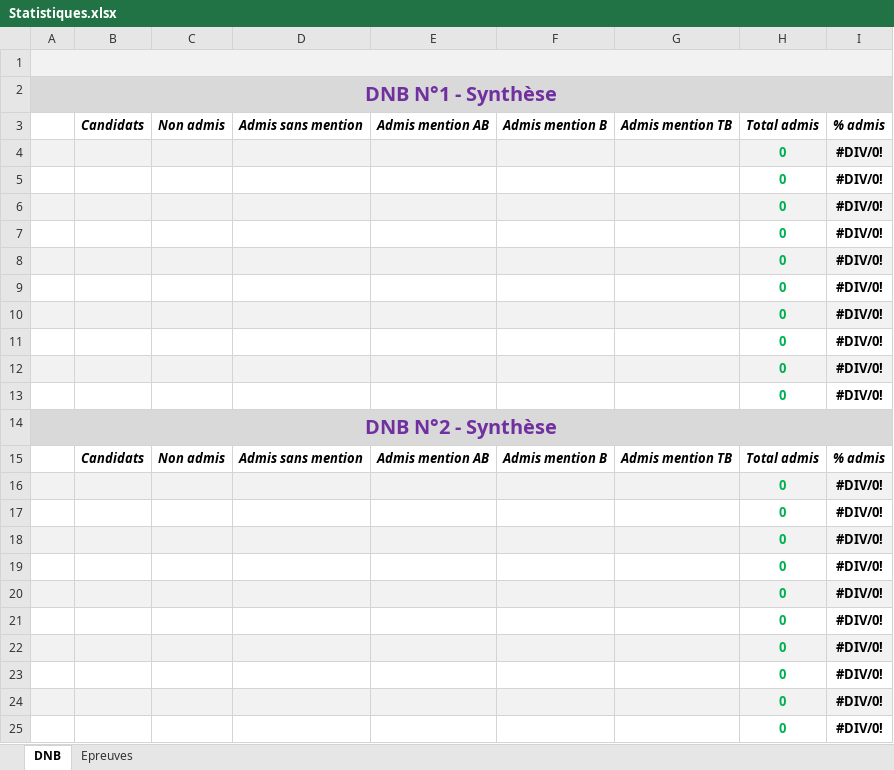
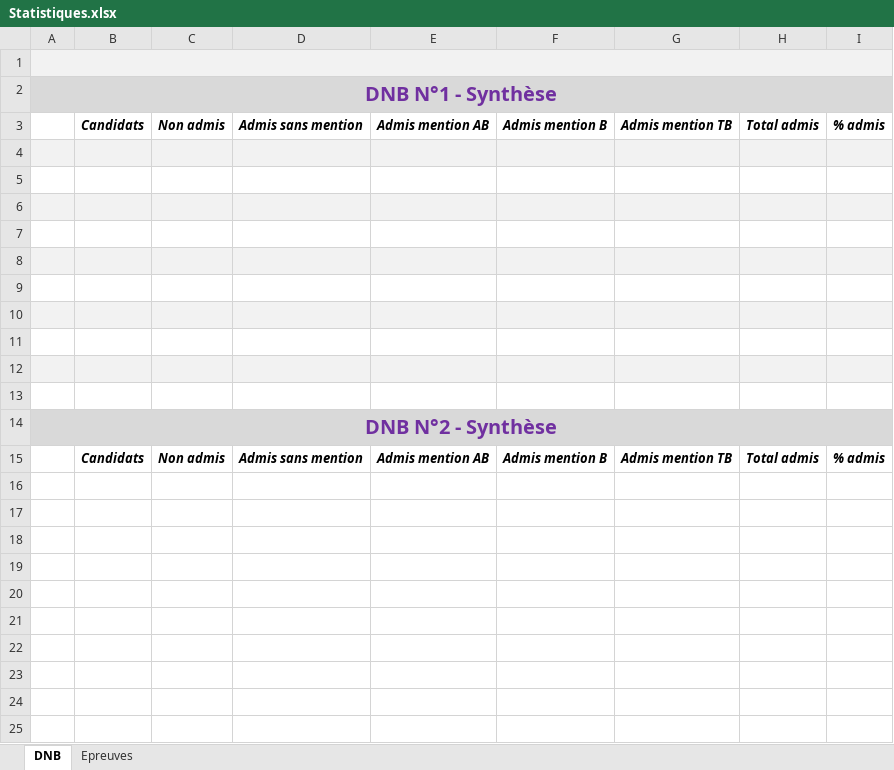
Before and after one commit to Laurent85/Comp-tences-ELyco, an Excel workbook: Compétences/Resources/Statistiques.xlsx, sheet DNB, drawn as a sheet; values as stored, in another font and other column widths than the file's, no borders; the diff names each change by its address in the sheet, - before the commit and + after, or states it on an @@ line.

```diff
--- a/Compétences/Resources/Statistiques.xlsx (sheet DNB)
+++ b/Compétences/Resources/Statistiques.xlsx (sheet DNB)
-row 4:  |  |  |  |  |  |  | 0 | #DIV/0!
+row 4: (empty)
-row 5:  |  |  |  |  |  |  | 0 | #DIV/0!
+row 5: (empty)
-row 6:  |  |  |  |  |  |  | 0 | #DIV/0!
+row 6: (empty)
-row 7:  |  |  |  |  |  |  | 0 | #DIV/0!
+row 7: (empty)
-row 8:  |  |  |  |  |  |  | 0 | #DIV/0!
+row 8: (empty)
-row 9:  |  |  |  |  |  |  | 0 | #DIV/0!
+row 9: (empty)
-row 10:  |  |  |  |  |  |  | 0 | #DIV/0!
+row 10: (empty)
-row 11:  |  |  |  |  |  |  | 0 | #DIV/0!
+row 11: (empty)
-row 12:  |  |  |  |  |  |  | 0 | #DIV/0!
+row 12: (empty)
-row 13:  |  |  |  |  |  |  | 0 | #DIV/0!
+row 13: (empty)
-row 16:  |  |  |  |  |  |  | 0 | #DIV/0!
-row 17:  |  |  |  |  |  |  | 0 | #DIV/0!
-row 18:  |  |  |  |  |  |  | 0 | #DIV/0!
-row 19:  |  |  |  |  |  |  | 0 | #DIV/0!
-row 20:  |  |  |  |  |  |  | 0 | #DIV/0!
-row 21:  |  |  |  |  |  |  | 0 | #DIV/0!
-row 22:  |  |  |  |  |  |  | 0 | #DIV/0!
-row 23:  |  |  |  |  |  |  | 0 | #DIV/0!
-row 24:  |  |  |  |  |  |  | 0 | #DIV/0!
-row 25:  |  |  |  |  |  |  | 0 | #DIV/0!
```
Also changed, not shown: sheet Epreuves, 8 other files.
